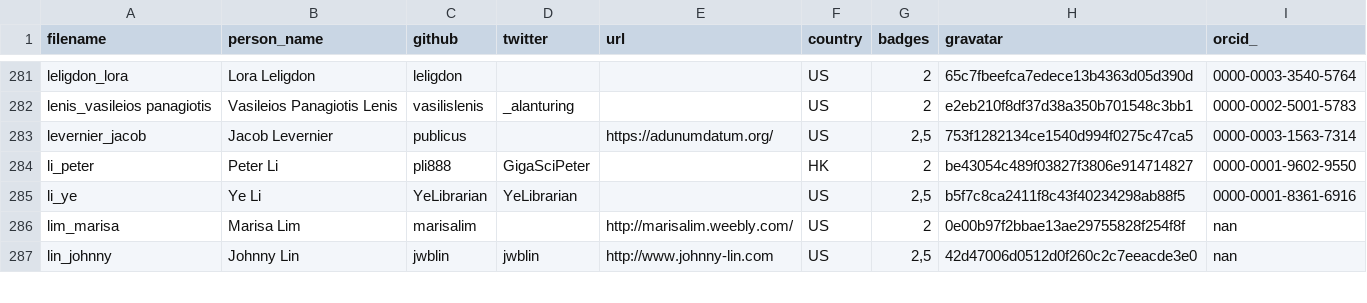
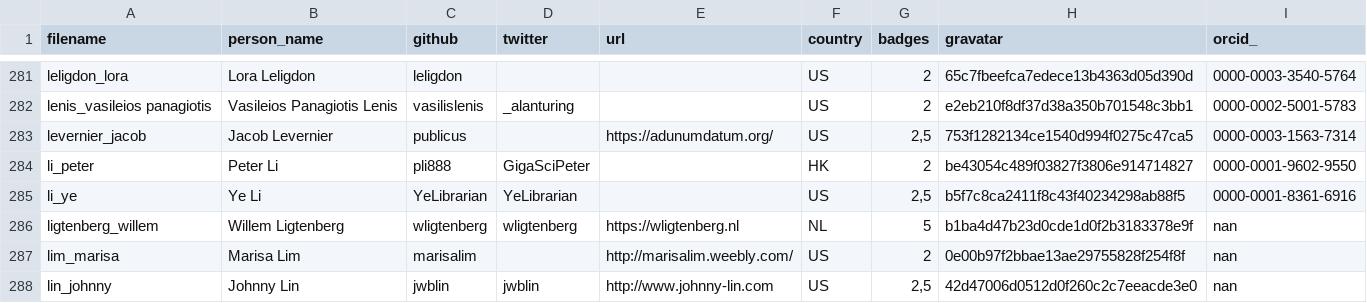
Before and after one commit to hpc-carpentry/hpc-carpentry.github.io, a CSV file: _data/publish_instructors.csv, drawn as a sheet; only a part is shown, gaps mark what is left out; the diff names each change by its address in the sheet, - before the commit and + after, or states it on an @@ line.

Commit message:
Updating instructor records

```diff
--- a/_data/publish_instructors.csv
+++ b/_data/publish_instructors.csv
+row 286: ligtenberg_willem | Willem Ligtenberg | wligtenberg | wligtenberg | https://wligtenberg.nl | NL | 5 | b1ba4d47b23d0cde1d0f2b3183378e9f | nan
```
